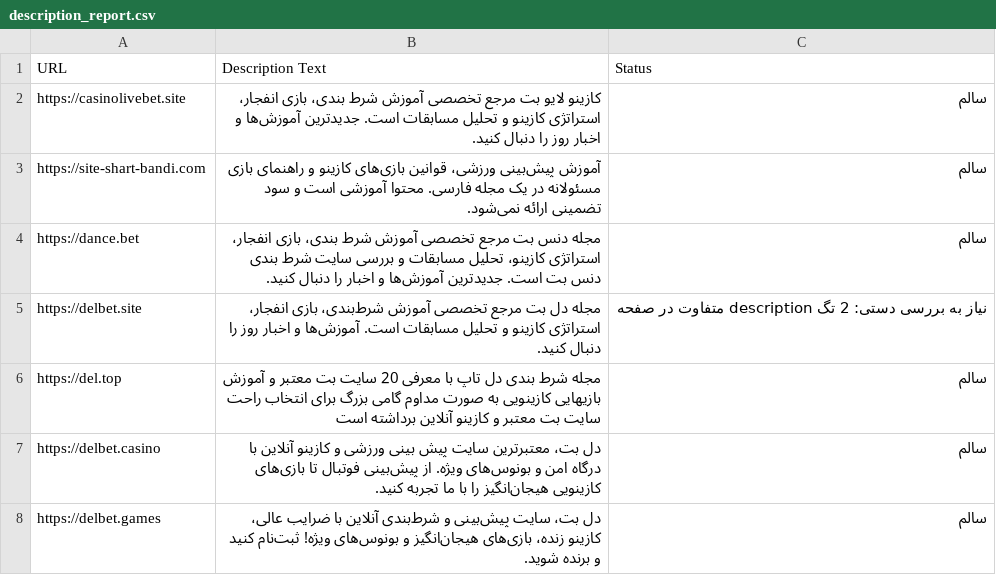
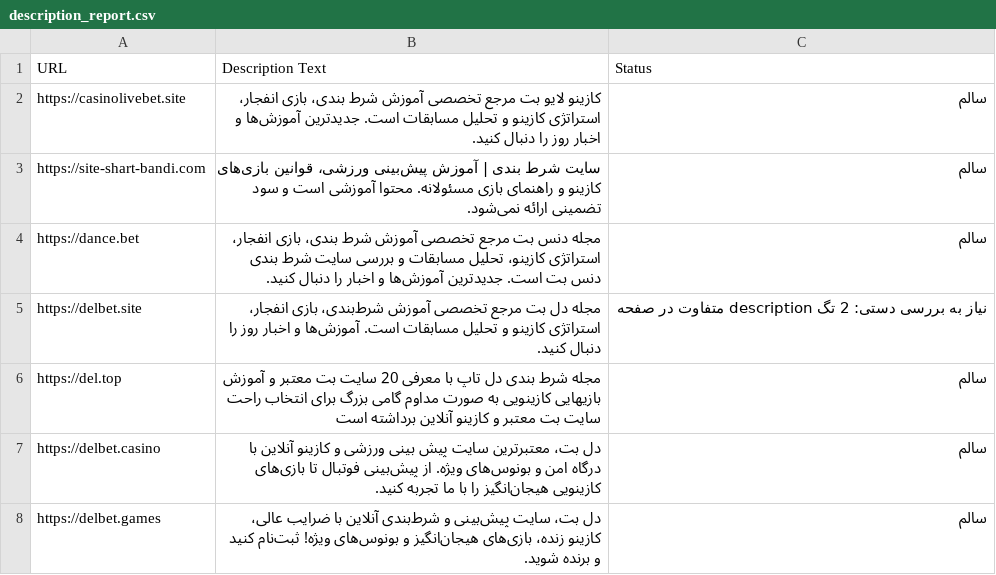
Before and after one commit to condev-dev/QA-Audit, a CSV file: reports/description_report.csv, drawn as a sheet; only a part is shown; the diff covers the shown part only.

```diff
--- a/reports/description_report.csv
+++ b/reports/description_report.csv
@@ -2,3 +2,3 @@
 https://casinolivebet.site,کازینو لایو بت مرجع تخصصی آموزش شرط بندی، بازی انفجار، استراتژی کازینو و تحلیل مسابقات است. جدیدترین آموزش‌ها و اخبار روز را دنبال کنید.,سالم
-https://site-shart-bandi.com,آموزش پیش‌بینی ورزشی، قوانین بازی‌های کازینو و راهنمای بازی مسئولانه در یک مجله فارسی. محتوا آموزشی است و سود تضمینی ارائه نمی‌شود.,سالم
+https://site-shart-bandi.com,سایت شرط بندی | آموزش پیش‌بینی ورزشی، قوانین بازی‌های کازینو و راهنمای بازی مسئولانه. محتوا آموزشی است و سود تضمینی ارائه نمی‌شود.,سالم
 https://dance.bet,مجله دنس بت مرجع تخصصی آموزش شرط بندی، بازی انفجار، استراتژی کازینو، تحلیل مسابقات و بررسی سایت شرط بندی دنس بت است. جدیدترین آموزش‌ها و اخبار را دنبال کنید.,سالم
```
Also changed, not shown: 2 edited cells elsewhere in this file, reports/canonical_report.csv, reports/favicon_report.csv, 15 other files.
